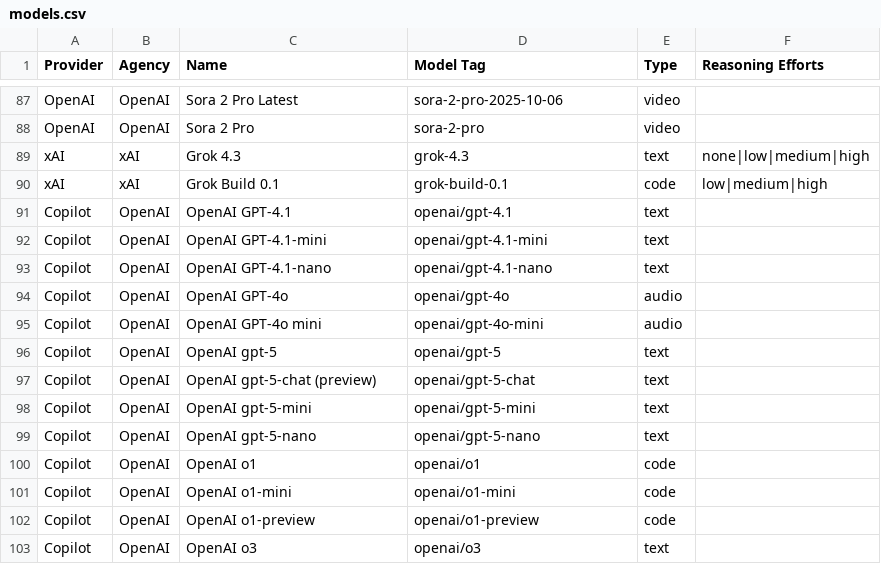
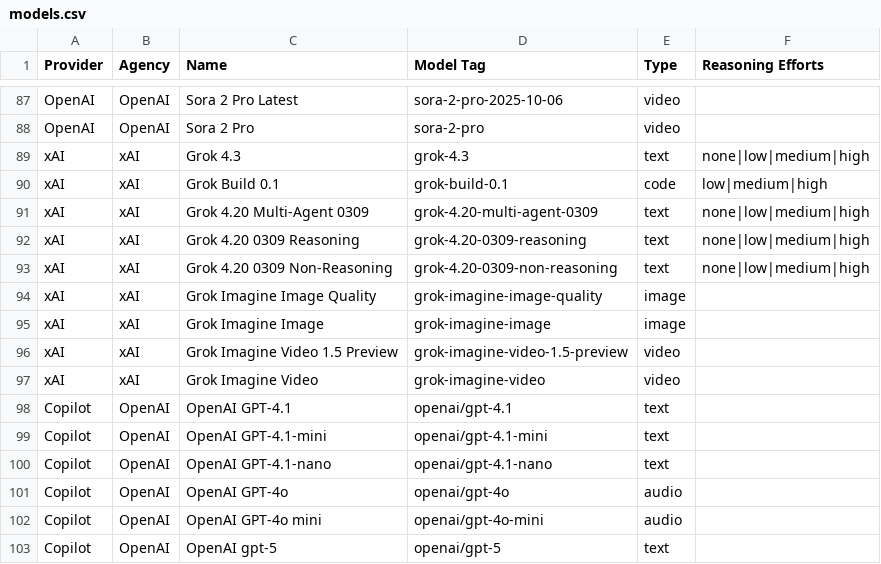
Before and after one commit to TrentonGage11/remote-ai-access, a CSV file: models.csv, drawn as a sheet; only a part is shown, gaps mark what is left out; the shorter side is filled out with more unchanged rows.

```diff
--- a/models.csv
+++ b/models.csv
@@ -90,2 +90,9 @@
 "xAI","xAI","Grok Build 0.1","grok-build-0.1","code","low|medium|high"
+"xAI","xAI","Grok 4.20 Multi-Agent 0309","grok-4.20-multi-agent-0309","text","none|low|medium|high"
+"xAI","xAI","Grok 4.20 0309 Reasoning","grok-4.20-0309-reasoning","text","none|low|medium|high"
+"xAI","xAI","Grok 4.20 0309 Non-Reasoning","grok-4.20-0309-non-reasoning","text","none|low|medium|high"
+"xAI","xAI","Grok Imagine Image Quality","grok-imagine-image-quality","image",""
+"xAI","xAI","Grok Imagine Image","grok-imagine-image","image",""
+"xAI","xAI","Grok Imagine Video 1.5 Preview","grok-imagine-video-1.5-preview","video",""
+"xAI","xAI","Grok Imagine Video","grok-imagine-video","video",""
 "Copilot","OpenAI","OpenAI GPT-4.1","openai/gpt-4.1","text"
```
Also changed, not shown: 7 other files.
